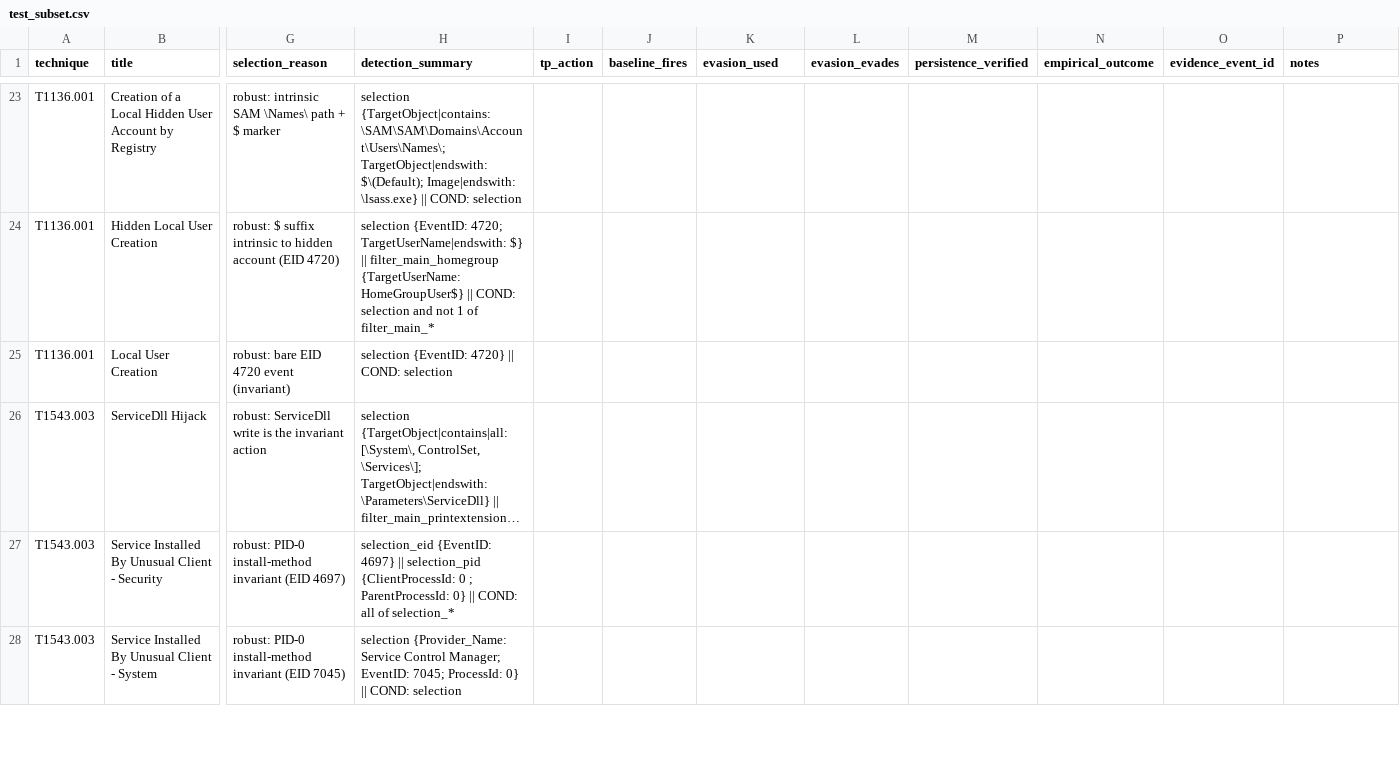
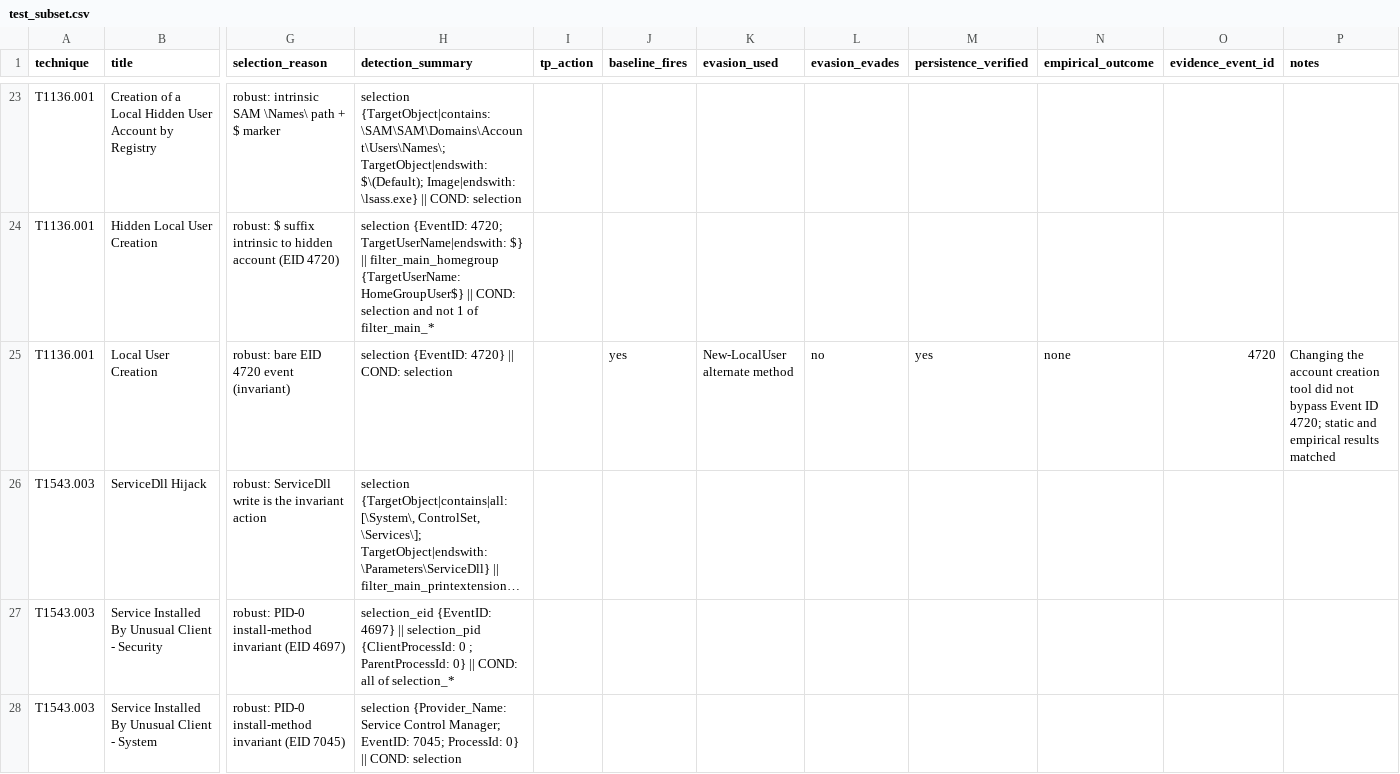
Before and after one commit to satyavardhan912/sigma-evasion-thesis, a CSV file: data/test_subset.csv, drawn as a sheet; only a part is shown, gaps mark what is left out; long unchanged cells end in …; the diff names each change by its address in the sheet, - before the commit and + after, or states it on an @@ line.

Commit message:
Record R01 empirical result (Local User Creation: none, matches prediction)

```diff
--- a/data/test_subset.csv
+++ b/data/test_subset.csv
-J25 (baseline_fires): (empty)
+J25 (baseline_fires): yes
-K25 (evasion_used): (empty)
+K25 (evasion_used): New-LocalUser alternate method
-L25 (evasion_evades): (empty)
+L25 (evasion_evades): no
-M25 (persistence_verified): (empty)
+M25 (persistence_verified): yes
-N25 (empirical_outcome): (empty)
+N25 (empirical_outcome): none
-O25 (evidence_event_id): (empty)
+O25 (evidence_event_id): 4720
-P25 (notes): (empty)
+P25 (notes): Changing the account creation tool did not bypass Event ID 4720; static and empirical results matched
```
Also changed, not shown: 1 other file.
